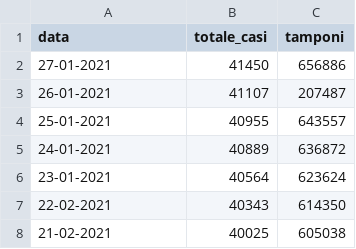
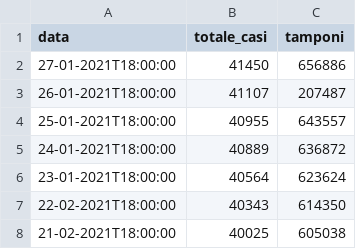
Before and after one commit to aribussola/dati-covid-regioni-icon, a CSV file: Italia-dataSet-COVID/Regione-Abruzzo.csv, drawn as a sheet.

Commit message:
Update Regione-Abruzzo.csv

```diff
--- a/Italia-dataSet-COVID/Regione-Abruzzo.csv
+++ b/Italia-dataSet-COVID/Regione-Abruzzo.csv
@@ -1,8 +1,8 @@
 data,totale_casi,tamponi
-27-01-2021,41450,656886
-26-01-2021,41107,207487
-25-01-2021,40955,643557
-24-01-2021,40889,636872
-23-01-2021,40564,623624
-22-02-2021,40343,614350
-21-02-2021,40025,605038
+27-01-2021T18:00:00,41450,656886
+26-01-2021T18:00:00,41107,207487
+25-01-2021T18:00:00,40955,643557
+24-01-2021T18:00:00,40889,636872
+23-01-2021T18:00:00,40564,623624
+22-02-2021T18:00:00,40343,614350
+21-02-2021T18:00:00,40025,605038
```
